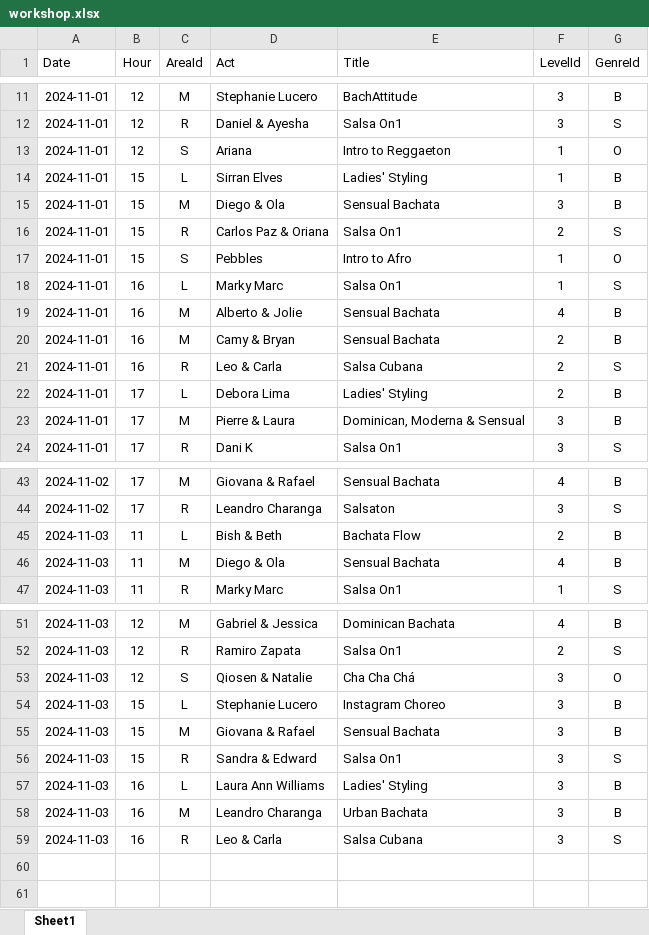
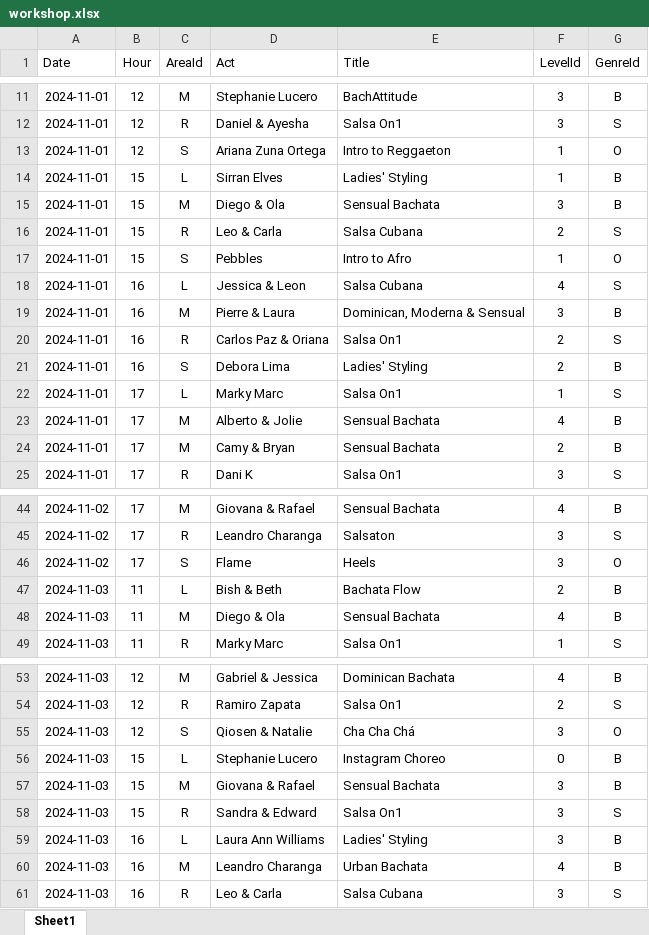
Before and after one commit to SalsaAddict/BOSMAJ24, an Excel workbook: sql/workshop.xlsx, sheet Sheet1, drawn as a sheet; only a part is shown, gaps mark what is left out; values as stored, in another font and other column widths than the file's, no borders; table styles not drawn; removed rows and columns are numbered as before the commit, all else as after; the diff covers the shown part only; the diff names each change by its address in the sheet, - before the commit and + after, or states it on an @@ line.

```diff
--- a/sql/workshop.xlsx (sheet Sheet1)
+++ b/sql/workshop.xlsx (sheet Sheet1)
-D13 (Act): Ariana
+D13 (Act): Ariana Zuna Ortega
-D16 (Act): Carlos Paz & Oriana
+D16 (Act): Leo & Carla
-E16 (Title): Salsa On1
+E16 (Title): Salsa Cubana
-D18 (Act): Marky Marc
+D18 (Act): Jessica & Leon
-E18 (Title): Salsa On1
+E18 (Title): Salsa Cubana
-F18 (LevelId): 1
+F18 (LevelId): 4
-D19 (Act): Alberto & Jolie
+D19 (Act): Pierre & Laura
-E19 (Title): Sensual Bachata
+E19 (Title): Dominican, Moderna & Sensual
-F19 (LevelId): 4
+F19 (LevelId): 3
-row 20: 2024-11-01 | 16 | M | Camy & Bryan | Sensual Bachata | 2 | B
-D20 (Act): Leo & Carla
+D20 (Act): Carlos Paz & Oriana
-E20 (Title): Salsa Cubana
+E20 (Title): Salsa On1
-B21 (Hour): 17
+B21 (Hour): 16
-C21 (AreaId): L
+C21 (AreaId): S
+row 22: 2024-11-01 | 17 | L | Marky Marc | Salsa On1 | 1 | S
-D23 (Act): Pierre & Laura
+D23 (Act): Alberto & Jolie
-E23 (Title): Dominican, Moderna & Sensual
+E23 (Title): Sensual Bachata
-F23 (LevelId): 3
+F23 (LevelId): 4
+row 24: 2024-11-01 | 17 | M | Camy & Bryan | Sensual Bachata | 2 | B
+row 46: 2024-11-02 | 17 | S | Flame | Heels | 3 | O
-F56 (LevelId): 3
+F56 (LevelId): 0
-F60 (LevelId): 3
+F60 (LevelId): 4
```
Also changed, not shown: 6 edited cells elsewhere in this sheet, sql/act.xlsx, sql/match.xlsx, 15 other files.
